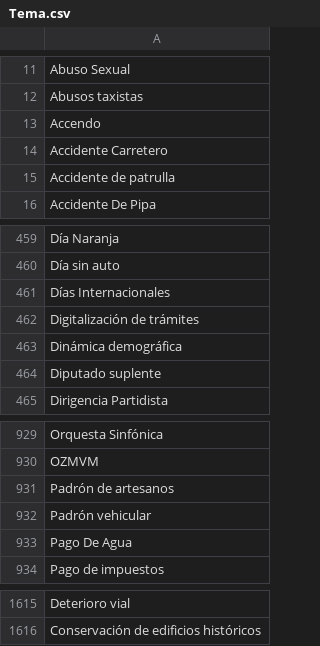
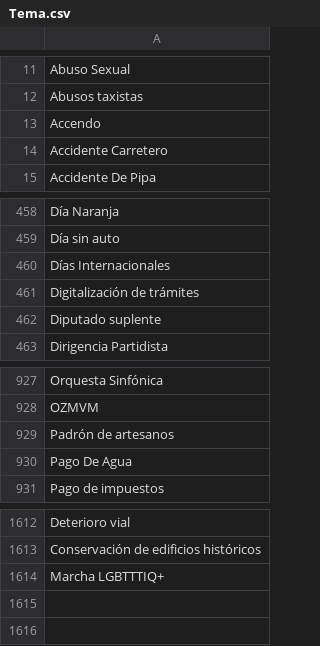
Before and after one commit to thelonious9/radio, a CSV file: Tema.csv, drawn as a sheet; only a part is shown, gaps mark what is left out.

Commit message:
Marcha LGBTTTIQ+

```diff
--- a/Tema.csv
+++ b/Tema.csv
@@ -14,3 +14,2 @@ Accendo
 Accidente Carretero
-Accidente de patrulla
 Accidente De Pipa
@@ -462,3 +461,2 @@ Días Internacionales
 Digitalización de trámites
-Dinámica demográfica
 Diputado suplente
@@ -931,3 +929,2 @@ OZMVM
 Padrón de artesanos
-Padrón vehicular
 Pago De Agua
@@ -1616 +1613,2 @@ Deterioro vial
 Conservación de edificios históricos
+Marcha LGBTTTIQ+
```
